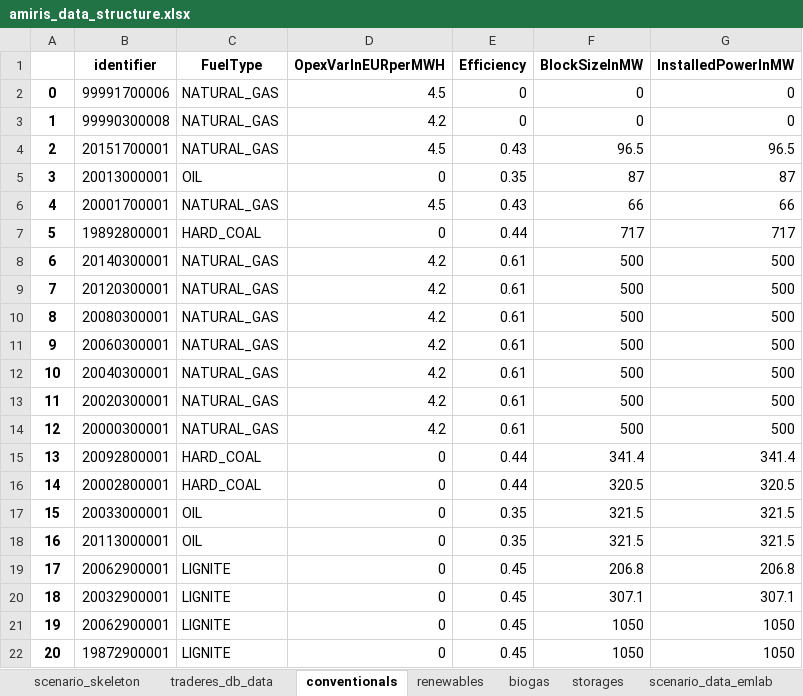
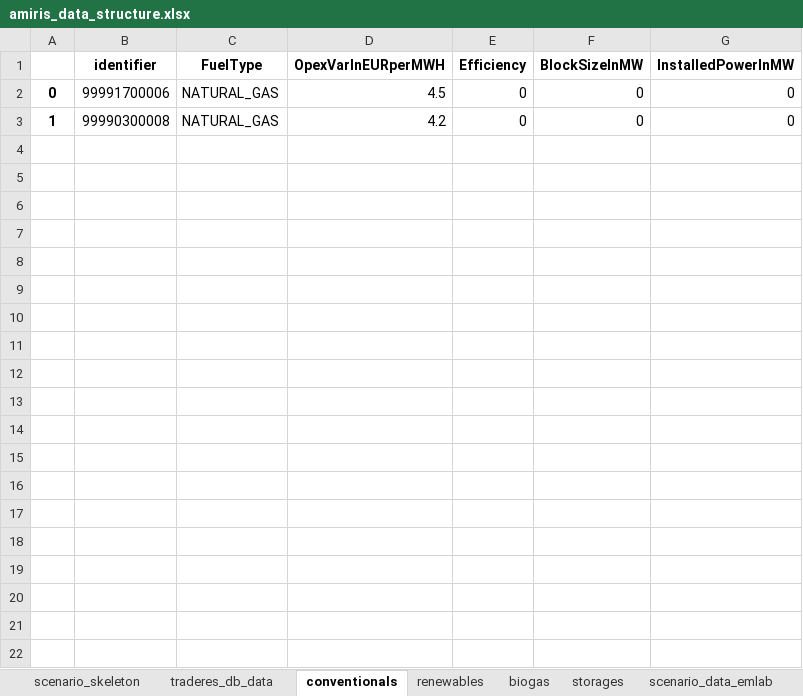
Before and after one commit to TradeRES/toolbox-amiris-emlab, an Excel workbook: data/amiris/amiris_data_structure.xlsx, sheet conventionals, drawn as a sheet; only a part is shown; values as stored, in another font and other column widths than the file's, no borders; the diff covers the shown part only; the diff names each change by its address in the sheet, - before the commit and + after, or states it on an @@ line.

```diff
--- a/data/amiris/amiris_data_structure.xlsx (sheet conventionals)
+++ b/data/amiris/amiris_data_structure.xlsx (sheet conventionals)
-row 4: 2 | 20151700001 | NATURAL_GAS | 4.5 | 0.43 | 96.5 | 96.5
-row 5: 3 | 20013000001 | OIL | 0 | 0.35 | 87 | 87
-row 6: 4 | 20001700001 | NATURAL_GAS | 4.5 | 0.43 | 66 | 66
-row 7: 5 | 19892800001 | HARD_COAL | 0 | 0.44 | 717 | 717
-row 8: 6 | 20140300001 | NATURAL_GAS | 4.2 | 0.61 | 500 | 500
-row 9: 7 | 20120300001 | NATURAL_GAS | 4.2 | 0.61 | 500 | 500
-row 10: 8 | 20080300001 | NATURAL_GAS | 4.2 | 0.61 | 500 | 500
-row 11: 9 | 20060300001 | NATURAL_GAS | 4.2 | 0.61 | 500 | 500
-row 12: 10 | 20040300001 | NATURAL_GAS | 4.2 | 0.61 | 500 | 500
-row 13: 11 | 20020300001 | NATURAL_GAS | 4.2 | 0.61 | 500 | 500
-row 14: 12 | 20000300001 | NATURAL_GAS | 4.2 | 0.61 | 500 | 500
-row 15: 13 | 20092800001 | HARD_COAL | 0 | 0.44 | 341.4 | 341.4
-row 16: 14 | 20002800001 | HARD_COAL | 0 | 0.44 | 320.5 | 320.5
-row 17: 15 | 20033000001 | OIL | 0 | 0.35 | 321.5 | 321.5
-row 18: 16 | 20113000001 | OIL | 0 | 0.35 | 321.5 | 321.5
-row 19: 17 | 20062900001 | LIGNITE | 0 | 0.45 | 206.8 | 206.8
-row 20: 18 | 20032900001 | LIGNITE | 0 | 0.45 | 307.1 | 307.1
-row 21: 19 | 20062900001 | LIGNITE | 0 | 0.45 | 1050 | 1050
-row 22: 20 | 19872900001 | LIGNITE | 0 | 0.45 | 1050 | 1050
```
Also changed, not shown: 202 removed rows elsewhere in this sheet, sheet renewables, sheet storages, 31 other files.
